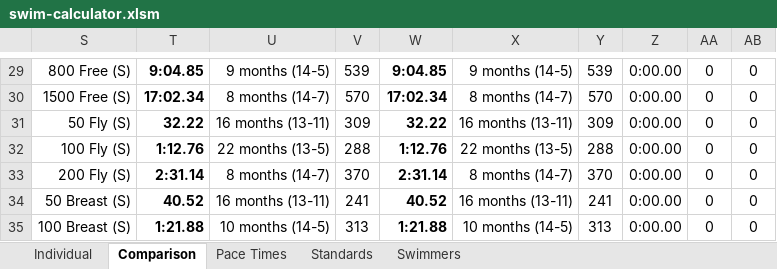
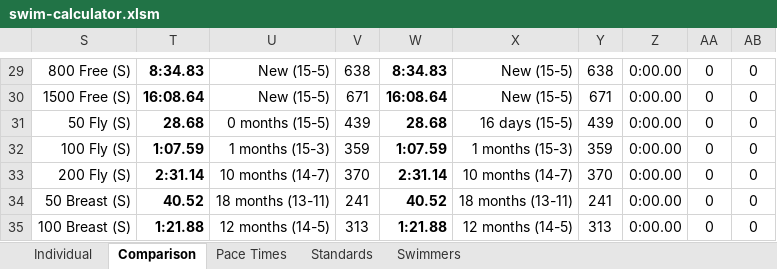
Before and after one commit to Subject2Risk/swim-report, an Excel workbook: swim-calculator.xlsm, sheet Comparison, drawn as a sheet; only a part is shown, gaps mark what is left out; values as stored, in another font and other column widths than the file's, no borders; conditional formats not drawn; the diff covers the shown part only; the diff names each change by its address in the sheet, - before the commit and + after, or states it on an @@ line.

```diff
--- a/swim-calculator.xlsm (sheet Comparison)
+++ b/swim-calculator.xlsm (sheet Comparison)
-T29: 9:04.85
+T29: 8:34.83
-U29: 9 months (14-5)
+U29: New (15-5)
-V29: 539
+V29: 638
-W29: 9:04.85
+W29: 8:34.83
-X29: 9 months (14-5)
+X29: New (15-5)
-Y29: 539
+Y29: 638
-T30: 17:02.34
+T30: 16:08.64
-U30: 8 months (14-7)
+U30: New (15-5)
-V30: 570
+V30: 671
-W30: 17:02.34
+W30: 16:08.64
-X30: 8 months (14-7)
+X30: New (15-5)
-Y30: 570
+Y30: 671
-T31: 32.22
+T31: 28.68
-U31: 16 months (13-11)
+U31: 0 months (15-5)
-V31: 309
+V31: 439
-W31: 32.22
+W31: 28.68
-X31: 16 months (13-11)
+X31: 16 days (15-5)
-Y31: 309
+Y31: 439
-T32: 1:12.76
+T32: 1:07.59
-U32: 22 months (13-5)
+U32: 1 months (15-3)
-V32: 288
+V32: 359
-W32: 1:12.76
+W32: 1:07.59
-X32: 22 months (13-5)
+X32: 1 months (15-3)
-Y32: 288
+Y32: 359
-U33: 8 months (14-7)
+U33: 10 months (14-7)
-X33: 8 months (14-7)
+X33: 10 months (14-7)
-U34: 16 months (13-11)
+U34: 18 months (13-11)
-X34: 16 months (13-11)
+X34: 18 months (13-11)
-U35: 10 months (14-5)
+U35: 12 months (14-5)
-X35: 10 months (14-5)
+X35: 12 months (14-5)
```
Also changed, not shown: 100 edited cells elsewhere in this sheet, sheet Individual, sheet Swimmers, sheet Pace Times, sheet Standards, formulas that keep their value, hidden cells, 2 other files.
